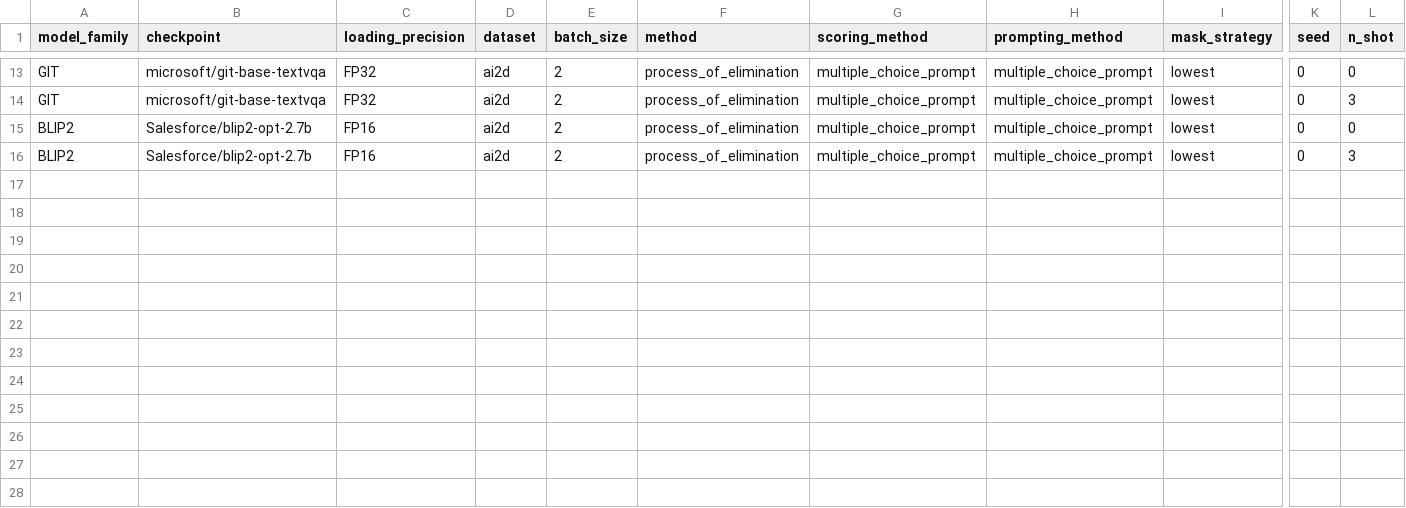
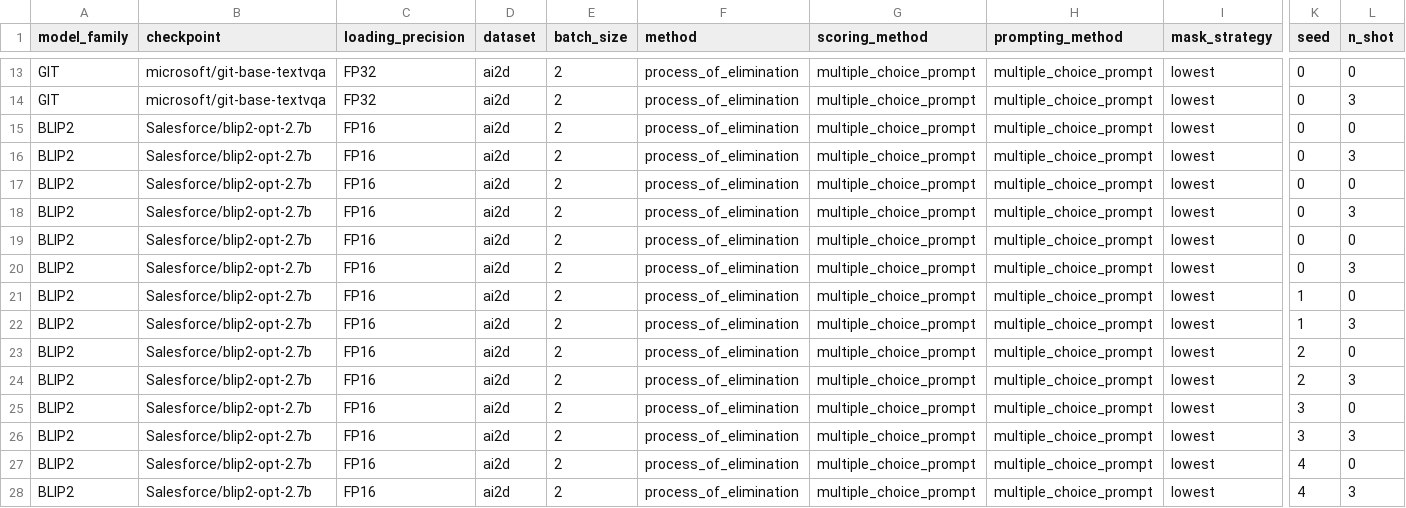
Before and after one commit to souradipp76/MM-PoE, a CSV file: results/process_of_elimination.csv, drawn as a sheet; only a part is shown, gaps mark what is left out; rows hold the shown columns only; the diff names each change by its address in the sheet, - before the commit and + after, or states it on an @@ line.

Commit message:
Added more results with BLIP2

```diff
--- a/results/process_of_elimination.csv
+++ b/results/process_of_elimination.csv
+row 17: BLIP2 | Salesforce/blip2-opt-2.7b | FP16 | ai2d | 2 | process_of_elimination | multiple_choice_prompt | multiple_choice_prompt | lowest | 0 | 0
+row 18: BLIP2 | Salesforce/blip2-opt-2.7b | FP16 | ai2d | 2 | process_of_elimination | multiple_choice_prompt | multiple_choice_prompt | lowest | 0 | 3
+row 19: BLIP2 | Salesforce/blip2-opt-2.7b | FP16 | ai2d | 2 | process_of_elimination | multiple_choice_prompt | multiple_choice_prompt | lowest | 0 | 0
+row 20: BLIP2 | Salesforce/blip2-opt-2.7b | FP16 | ai2d | 2 | process_of_elimination | multiple_choice_prompt | multiple_choice_prompt | lowest | 0 | 3
+row 21: BLIP2 | Salesforce/blip2-opt-2.7b | FP16 | ai2d | 2 | process_of_elimination | multiple_choice_prompt | multiple_choice_prompt | lowest | 1 | 0
+row 22: BLIP2 | Salesforce/blip2-opt-2.7b | FP16 | ai2d | 2 | process_of_elimination | multiple_choice_prompt | multiple_choice_prompt | lowest | 1 | 3
+row 23: BLIP2 | Salesforce/blip2-opt-2.7b | FP16 | ai2d | 2 | process_of_elimination | multiple_choice_prompt | multiple_choice_prompt | lowest | 2 | 0
+row 24: BLIP2 | Salesforce/blip2-opt-2.7b | FP16 | ai2d | 2 | process_of_elimination | multiple_choice_prompt | multiple_choice_prompt | lowest | 2 | 3
+row 25: BLIP2 | Salesforce/blip2-opt-2.7b | FP16 | ai2d | 2 | process_of_elimination | multiple_choice_prompt | multiple_choice_prompt | lowest | 3 | 0
+row 26: BLIP2 | Salesforce/blip2-opt-2.7b | FP16 | ai2d | 2 | process_of_elimination | multiple_choice_prompt | multiple_choice_prompt | lowest | 3 | 3
+row 27: BLIP2 | Salesforce/blip2-opt-2.7b | FP16 | ai2d | 2 | process_of_elimination | multiple_choice_prompt | multiple_choice_prompt | lowest | 4 | 0
+row 28: BLIP2 | Salesforce/blip2-opt-2.7b | FP16 | ai2d | 2 | process_of_elimination | multiple_choice_prompt | multiple_choice_prompt | lowest | 4 | 3
```
Also changed, not shown: results/multiple_choice_prompt.csv, 4 other files.
